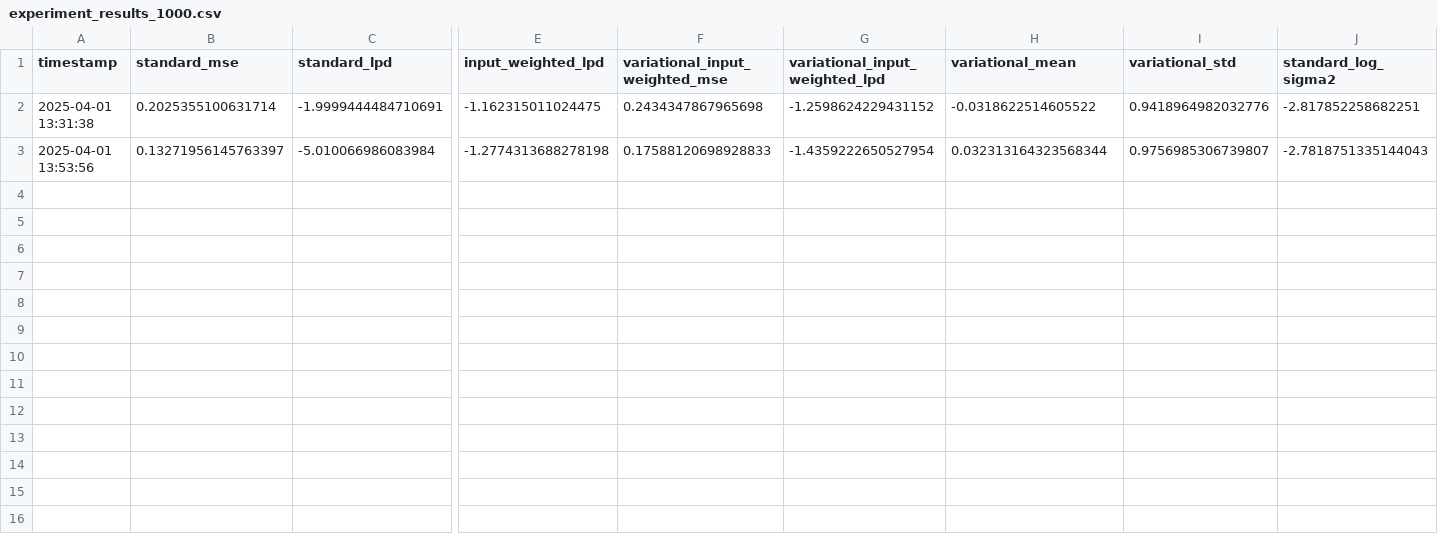
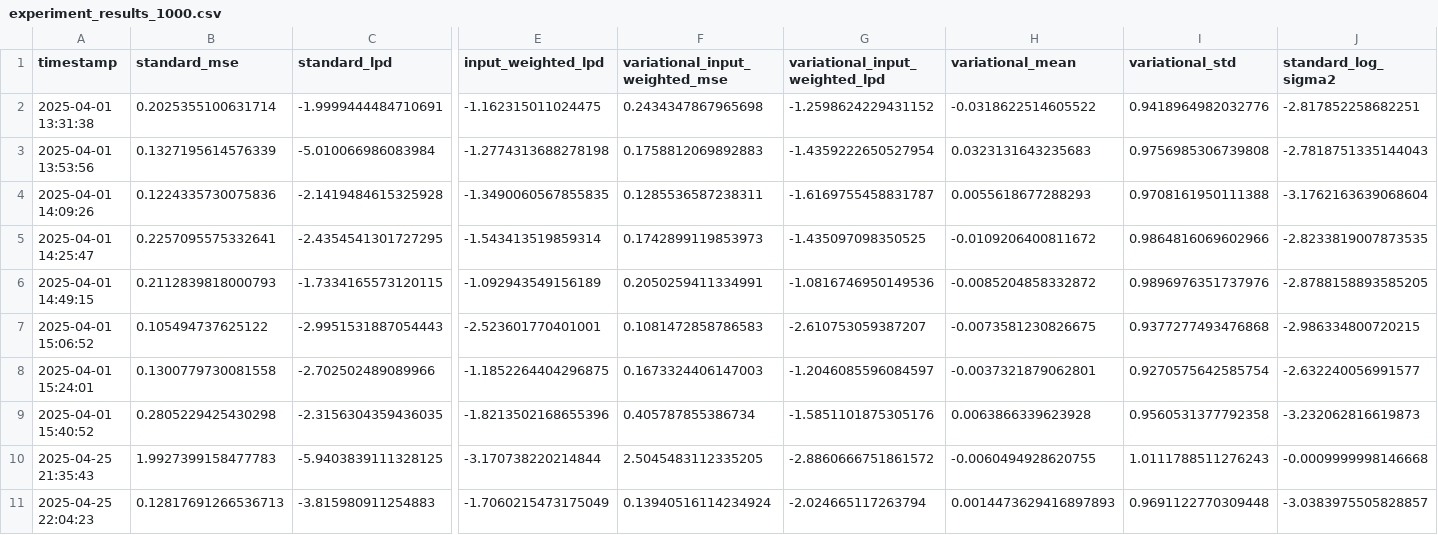
Before and after one commit to jamesacodgers/variational-input-BNN, a CSV file: experiment_results_1000.csv, drawn as a sheet; only a part is shown, gaps mark what is left out; rows hold the shown columns only; the diff names each change by its address in the sheet, - before the commit and + after, or states it on an @@ line.

```diff
--- a/experiment_results_1000.csv
+++ b/experiment_results_1000.csv
-B3 (standard_mse): 0.13271956145763397
+B3 (standard_mse): 0.1327195614576339
-F3 (variational_input_weighted_mse): 0.17588120698928833
+F3 (variational_input_weighted_mse): 0.1758812069892883
-H3 (variational_mean): 0.032313164323568344
+H3 (variational_mean): 0.0323131643235683
-I3 (variational_std): 0.9756985306739807
+I3 (variational_std): 0.9756985306739808
+row 4: 2025-04-01 14:09:26 | 0.1224335730075836 | -2.1419484615325928 | -1.3490060567855835 | 0.1285536587238311 | -1.6169755458831787 | 0.0055618677288293 | 0.9708161950111388 | -3.1762163639068604
+row 5: 2025-04-01 14:25:47 | 0.2257095575332641 | -2.4354541301727295 | -1.543413519859314 | 0.1742899119853973 | -1.435097098350525 | -0.0109206400811672 | 0.9864816069602966 | -2.8233819007873535
+row 6: 2025-04-01 14:49:15 | 0.2112839818000793 | -1.7334165573120115 | -1.092943549156189 | 0.2050259411334991 | -1.0816746950149536 | -0.0085204858332872 | 0.9896976351737976 | -2.8788158893585205
+row 7: 2025-04-01 15:06:52 | 0.105494737625122 | -2.9951531887054443 | -2.523601770401001 | 0.1081472858786583 | -2.610753059387207 | -0.0073581230826675 | 0.9377277493476868 | -2.986334800720215
+row 8: 2025-04-01 15:24:01 | 0.1300779730081558 | -2.702502489089966 | -1.1852264404296875 | 0.1673324406147003 | -1.2046085596084597 | -0.0037321879062801 | 0.9270575642585754 | -2.632240056991577
+row 9: 2025-04-01 15:40:52 | 0.2805229425430298 | -2.3156304359436035 | -1.8213502168655396 | 0.405787855386734 | -1.5851101875305176 | 0.0063866339623928 | 0.9560531377792358 | -3.232062816619873
+row 10: 2025-04-25 21:35:43 | 1.9927399158477783 | -5.9403839111328125 | -3.170738220214844 | 2.5045483112335205 | -2.8860666751861572 | -0.0060494928620755 | 1.0111788511276243 | -0.0009999998146668
+row 11: 2025-04-25 22:04:23 | 0.12817691266536713 | -3.815980911254883 | -1.7060215473175049 | 0.13940516114234924 | -2.024665117263794 | 0.0014473629416897893 | 0.9691122770309448 | -3.0383975505828857
```
Also changed, not shown: experiment_results_20.csv, 22 other files.
